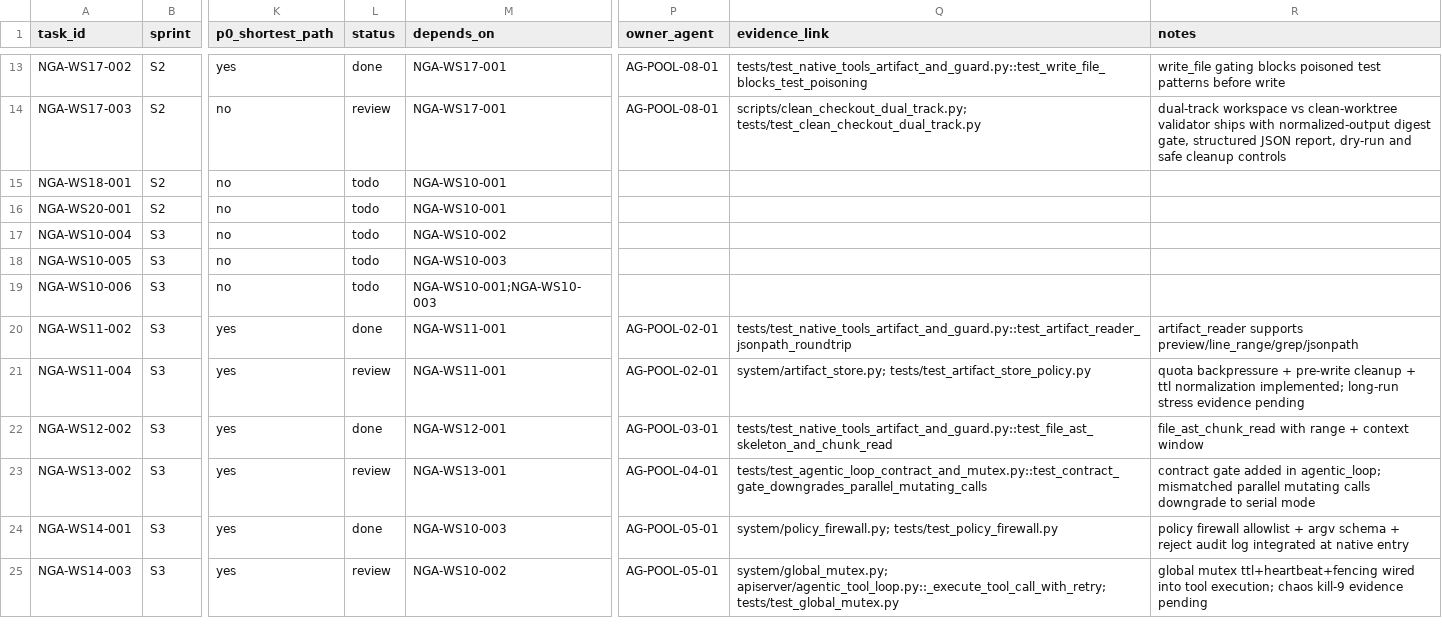
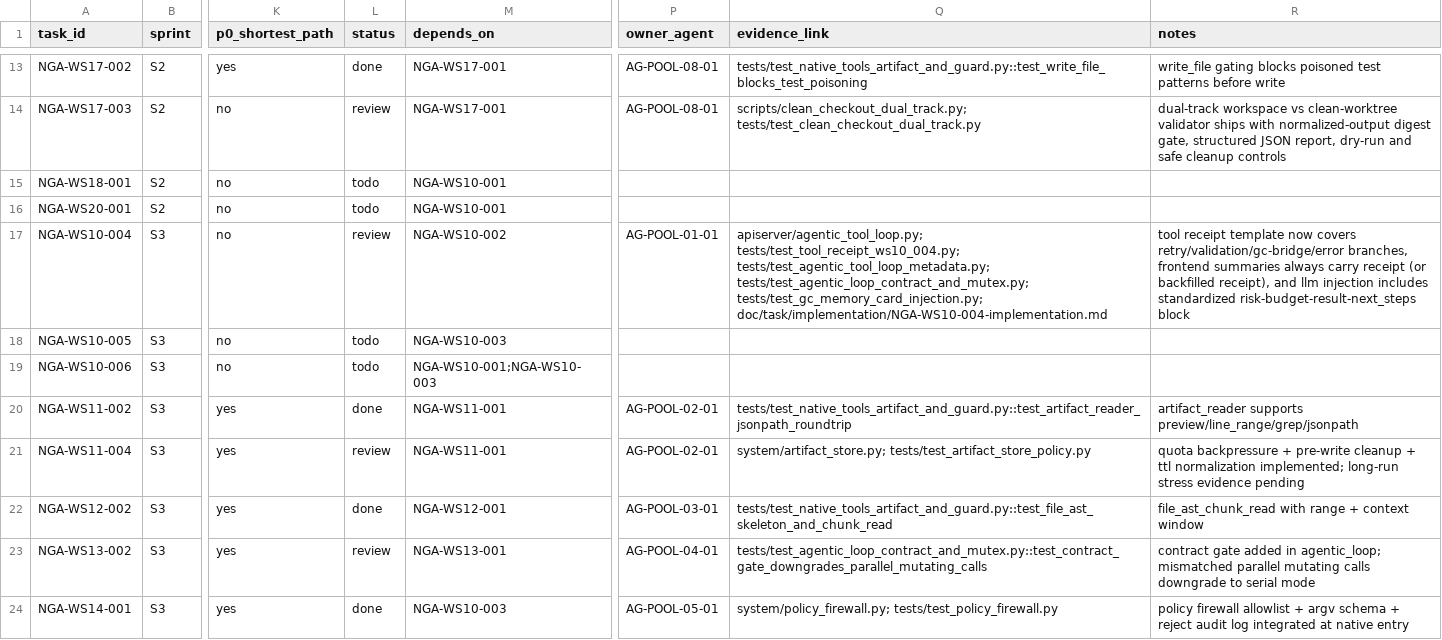
Before and after one commit to Yidhar/Embla_System, a CSV file: doc/task/09-execution-board.csv, drawn as a sheet; only a part is shown, gaps mark what is left out; the shorter side is filled out with more unchanged rows; the diff names each change by its address in the sheet, - before the commit and + after, or states it on an @@ line.

Commit message:
feat: standardize tool receipts across agentic loop outputs

```diff
--- a/doc/task/09-execution-board.csv
+++ b/doc/task/09-execution-board.csv
-L17 (status): todo
+L17 (status): review
-P17 (owner_agent): (empty)
+P17 (owner_agent): AG-POOL-01-01
-Q17 (evidence_link): (empty)
+Q17 (evidence_link): apiserver/agentic_tool_loop.py; tests/test_tool_receipt_ws10_004.py; tests/test_agentic_tool_loop_metadata.py; tests/test_agentic_loop_contract_and_mutex.py; tests/test_gc_memory_card_injection.py; doc/task/implementation/NGA-WS10-004-implementation.md
-R17 (notes): (empty)
+R17 (notes): tool receipt template now covers retry/validation/gc-bridge/error branches, frontend summaries always carry receipt (or backfilled receipt), and llm injection includes standardized risk-budget-result-next_steps block
```
Also changed, not shown: 3 other files.
